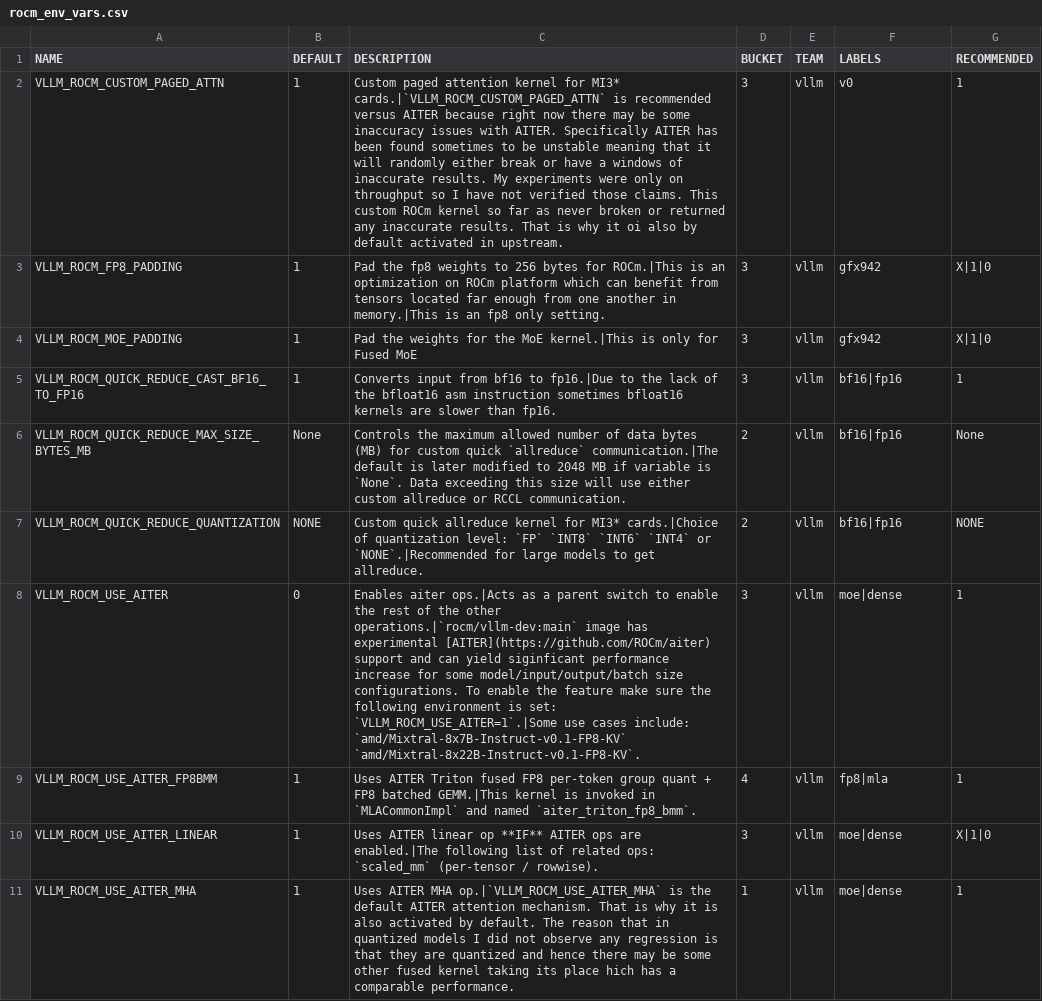
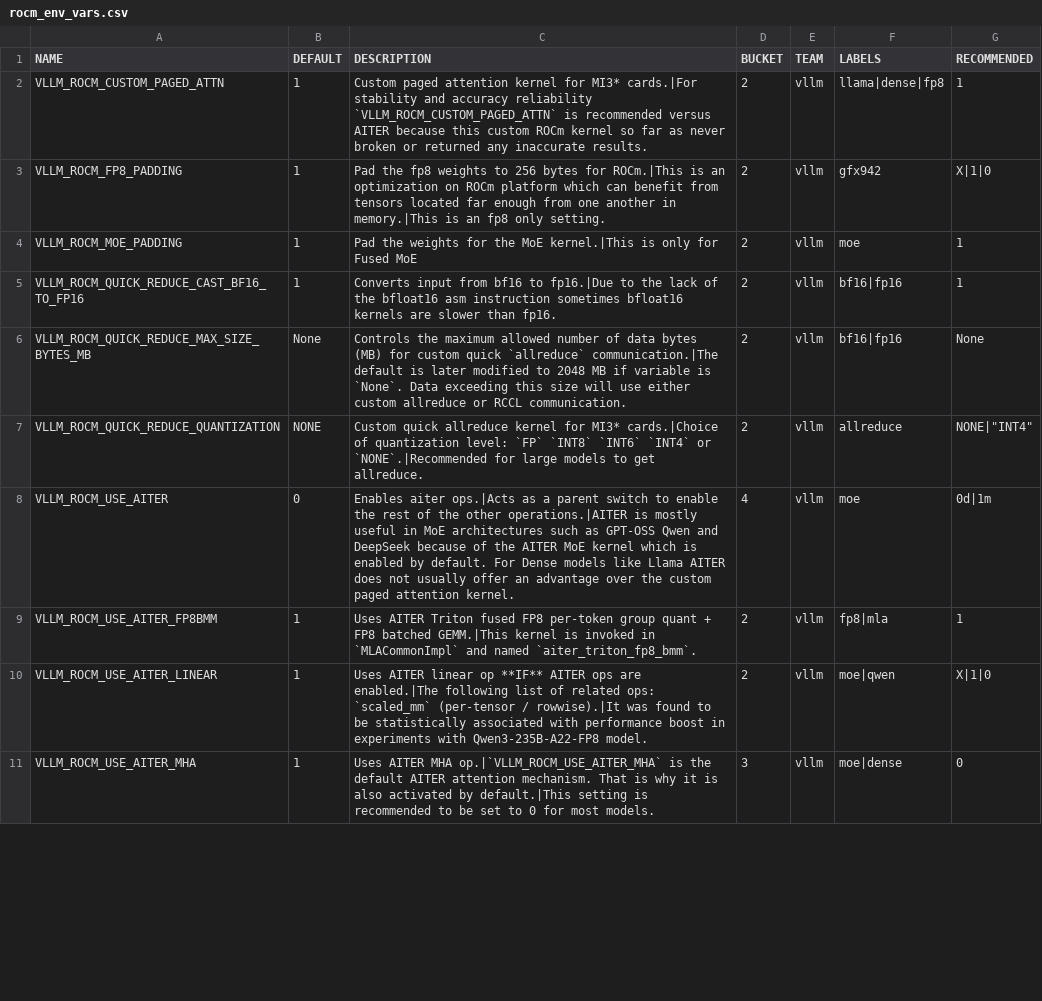
Before and after one commit to ROCm/vllm, a CSV file: docs/configuration/rocm_env_vars.csv, drawn as a sheet; only a part is shown; the diff covers the shown part only.

Commit message:
Minor modifications in env var description and bucketing after search space exploration

```diff
--- a/docs/configuration/rocm_env_vars.csv
+++ b/docs/configuration/rocm_env_vars.csv
@@ -1,11 +1,11 @@
 NAME,DEFAULT,DESCRIPTION,BUCKET,TEAM,LABELS,RECOMMENDED
-VLLM_ROCM_CUSTOM_PAGED_ATTN,1,Custom paged attention kernel for MI3* cards.|`VLLM_ROCM_CUSTOM_PAGED_ATTN` is recommended versus AITER because right now there may be some inaccuracy issues with AITER. Specifically AITER has been found sometimes to be unstable meaning that it will randomly either break or have a windows of inaccurate results. My experiments were only on throughput so I have not verified those claims. This custom ROCm kernel so far as never broken or returned any inaccurate results. That is why it oi also by default activated in upstream.,3,vllm,v0,1
-VLLM_ROCM_FP8_PADDING,1,Pad the fp8 weights to 256 bytes for ROCm.|This is an optimization on ROCm platform which can benefit from tensors located far enough from one another in memory.|This is an fp8 only setting.,3,vllm,gfx942,X|1|0
-VLLM_ROCM_MOE_PADDING,1,Pad the weights for the MoE kernel.|This is only for Fused MoE,3,vllm,gfx942,X|1|0
-VLLM_ROCM_QUICK_REDUCE_CAST_BF16_TO_FP16,1,Converts input from bf16 to fp16.|Due to the lack of the bfloat16 asm instruction sometimes bfloat16 kernels are slower than fp16.,3,vllm,bf16|fp16,1
+VLLM_ROCM_CUSTOM_PAGED_ATTN,1,Custom paged attention kernel for MI3* cards.|For stability and accuracy reliability `VLLM_ROCM_CUSTOM_PAGED_ATTN` is recommended versus AITER because this custom ROCm kernel so far as never broken or returned any inaccurate results.,2,vllm,llama|dense|fp8,1
+VLLM_ROCM_FP8_PADDING,1,Pad the fp8 weights to 256 bytes for ROCm.|This is an optimization on ROCm platform which can benefit from tensors located far enough from one another in memory.|This is an fp8 only setting.,2,vllm,gfx942,X|1|0
+VLLM_ROCM_MOE_PADDING,1,Pad the weights for the MoE kernel.|This is only for Fused MoE,2,vllm,moe,1
+VLLM_ROCM_QUICK_REDUCE_CAST_BF16_TO_FP16,1,Converts input from bf16 to fp16.|Due to the lack of the bfloat16 asm instruction sometimes bfloat16 kernels are slower than fp16.,2,vllm,bf16|fp16,1
 VLLM_ROCM_QUICK_REDUCE_MAX_SIZE_BYTES_MB,None,Controls the maximum allowed number of data bytes (MB) for custom quick `allreduce` communication.|The default is later modified to 2048 MB if variable is `None`. Data exceeding this size will use either custom allreduce or RCCL communication.,2,vllm,bf16|fp16,None
-VLLM_ROCM_QUICK_REDUCE_QUANTIZATION,"NONE",Custom quick allreduce kernel for MI3* cards.|Choice of quantization level: `FP` `INT8` `INT6` `INT4` or `NONE`.|Recommended for large models to get allreduce.,2,vllm,bf16|fp16,"NONE"
-VLLM_ROCM_USE_AITER,0,Enables aiter ops.|Acts as a parent switch to enable the rest of the other operations.|`rocm/vllm-dev:main` image has experimental [AITER](https://github.com/ROCm/aiter) support and can yield siginficant performance increase for some model/input/output/batch size configurations. To enable the feature make sure the following environment is set: `VLLM_ROCM_USE_AITER=1`.|Some use cases include: `amd/Mixtral-8x7B-Instruct-v0.1-FP8-KV` `amd/Mixtral-8x22B-Instruct-v0.1-FP8-KV`.,3,vllm,moe|dense,1
-VLLM_ROCM_USE_AITER_FP8BMM,1,Uses AITER Triton fused FP8 per-token group quant + FP8 batched GEMM.|This kernel is invoked in `MLACommonImpl` and named `aiter_triton_fp8_bmm`.,4,vllm,fp8|mla,1
-VLLM_ROCM_USE_AITER_LINEAR,1,Uses AITER linear op **IF** AITER ops are enabled.|The following list of related ops: `scaled_mm` (per-tensor / rowwise).,3,vllm,moe|dense,X|1|0
-VLLM_ROCM_USE_AITER_MHA,1,Uses AITER MHA op.|`VLLM_ROCM_USE_AITER_MHA` is the default AITER attention mechanism. That is why it is also activated by default. The reason that in quantized models I did not observe any regression is that they are quantized and hence there may be some other fused kernel taking its place hich has a comparable performance.,1,vllm,moe|dense,1
+VLLM_ROCM_QUICK_REDUCE_QUANTIZATION,"NONE",Custom quick allreduce kernel for MI3* cards.|Choice of quantization level: `FP` `INT8` `INT6` `INT4` or `NONE`.|Recommended for large models to get allreduce.,2,vllm,allreduce,"NONE"|"INT4"
+VLLM_ROCM_USE_AITER,0,Enables aiter ops.|Acts as a parent switch to enable the rest of the other operations.|AITER is mostly useful in MoE architectures such as GPT-OSS Qwen and DeepSeek because of the AITER MoE kernel which is enabled by default. For Dense models like Llama AITER does not usually offer an advantage over the custom paged attention kernel.,4,vllm,moe,0d|1m
+VLLM_ROCM_USE_AITER_FP8BMM,1,Uses AITER Triton fused FP8 per-token group quant + FP8 batched GEMM.|This kernel is invoked in `MLACommonImpl` and named `aiter_triton_fp8_bmm`.,2,vllm,fp8|mla,1
+VLLM_ROCM_USE_AITER_LINEAR,1,Uses AITER linear op **IF** AITER ops are enabled.|The following list of related ops: `scaled_mm` (per-tensor / rowwise).|It was found to be statistically associated with performance boost in experiments with Qwen3-235B-A22-FP8 model.,2,vllm,moe|qwen,X|1|0
+VLLM_ROCM_USE_AITER_MHA,1,Uses AITER MHA op.|`VLLM_ROCM_USE_AITER_MHA` is the default AITER attention mechanism. That is why it is also activated by default.|This setting is recommended to be set to 0 for most models.,3,vllm,moe|dense,0
```
Also changed, not shown: 12 edited cells elsewhere in this file.
